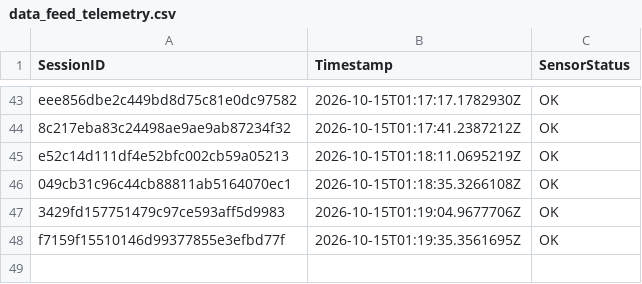
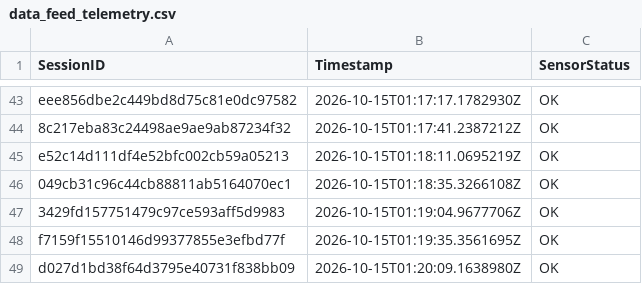
Before and after one commit to brunnojob/BadgeMasterfree, a CSV file: data_feed_telemetry.csv, drawn as a sheet; only a part is shown, gaps mark what is left out; the diff names each change by its address in the sheet, - before the commit and + after, or states it on an @@ line.

Commit message:
test(telemetry): add synthetic sensor fixture d027d1bd38f64d3795e40731f838bb09
Add a synthetic telemetry fixture for testing.
This record does not represent a real sensor reading.

Co-authored-by: brunnojob <contato@brunnodev.store>

```diff
--- a/data_feed_telemetry.csv
+++ b/data_feed_telemetry.csv
+row 49: d027d1bd38f64d3795e40731f838bb09 | 2026-10-15T01:20:09.1638980Z | OK
```
